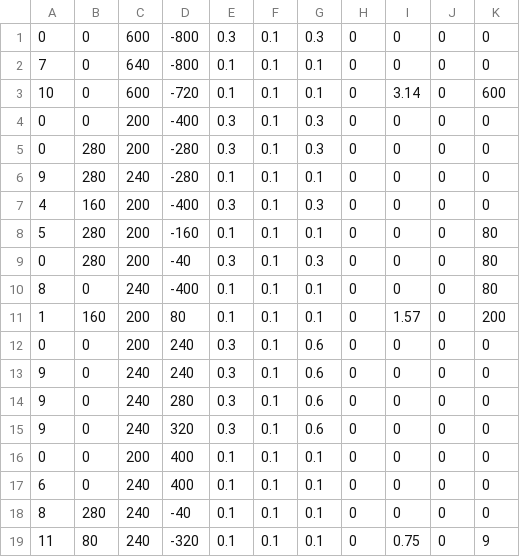
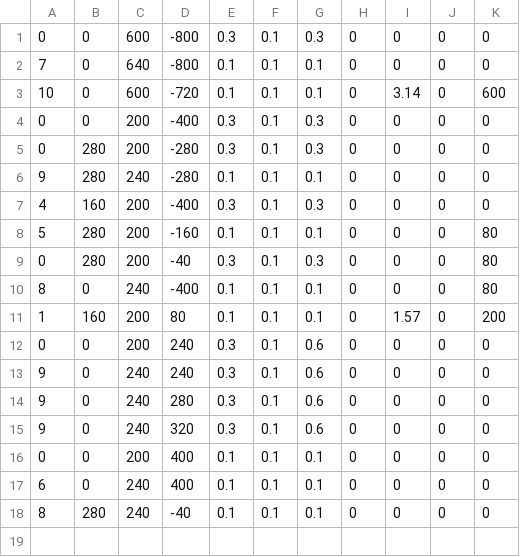
Before and after one commit to Dekkaimentikatu/NewGameProject, a CSV file: program/My_project/data/csv/stage/stage2.csv, drawn as a sheet; the diff names each change by its address in the sheet, - before the commit and + after, or states it on an @@ line.

```diff
--- a/program/My_project/data/csv/stage/stage2.csv
+++ b/program/My_project/data/csv/stage/stage2.csv
-row 19: 11 | 80 | 240 | -320 | 0.1 | 0.1 | 0.1 | 0 | 0.75 | 0 | 9
```
Also changed, not shown: 21 other files.
